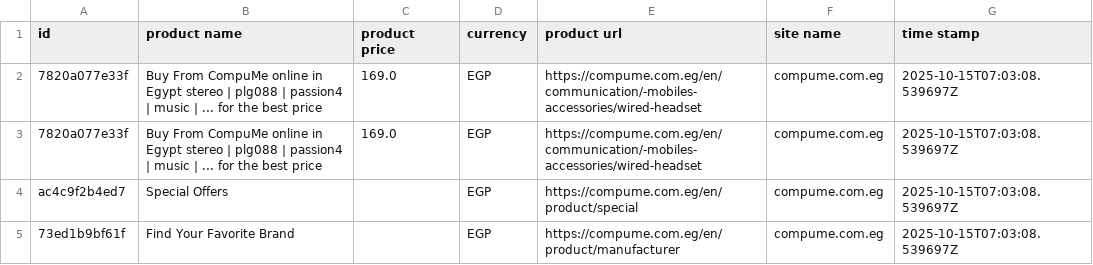
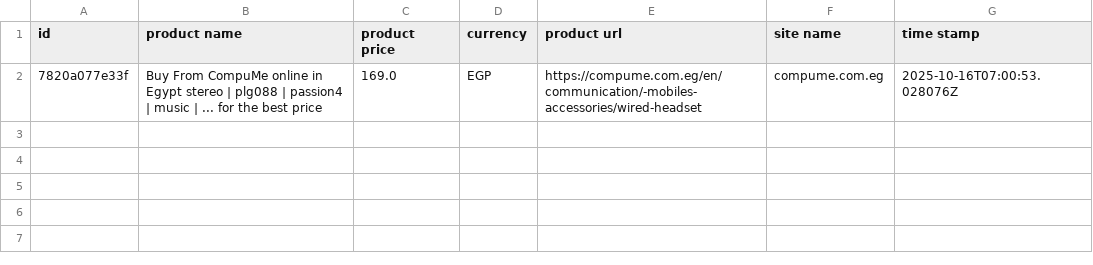
Before and after one commit to Mohanad1206/v8, a CSV file: data/raw/compume.com.eg.csv, drawn as a sheet.

```diff
--- a/data/raw/compume.com.eg.csv
+++ b/data/raw/compume.com.eg.csv
@@ -1,5 +1,2 @@
 id,product name,product price,currency,product url,site name,time stamp
-7820a077e33f,Buy From CompuMe online in Egypt stereo | plg088 | passion4 | music |  ... for the best price,169.0,EGP,https://compume.com.eg/en/communication/-mobiles-accessories/wired-headset,compume.com.eg,2025-10-15T07:03:08.539697Z
-7820a077e33f,Buy From CompuMe online in Egypt stereo | plg088 | passion4 | music |  ... for the best price,169.0,EGP,https://compume.com.eg/en/communication/-mobiles-accessories/wired-headset,compume.com.eg,2025-10-15T07:03:08.539697Z
-ac4c9f2b4ed7,Special Offers,,EGP,https://compume.com.eg/en/product/special,compume.com.eg,2025-10-15T07:03:08.539697Z
-73ed1b9bf61f,Find Your Favorite Brand,,EGP,https://compume.com.eg/en/product/manufacturer,compume.com.eg,2025-10-15T07:03:08.539697Z
+7820a077e33f,Buy From CompuMe online in Egypt stereo | plg088 | passion4 | music |  ... for the best price,169.0,EGP,https://compume.com.eg/en/communication/-mobiles-accessories/wired-headset,compume.com.eg,2025-10-16T07:00:53.028076Z
```
Also changed, not shown: data/combined/products_clean.csv, data/combined/products_raw.csv, 38 other files.
